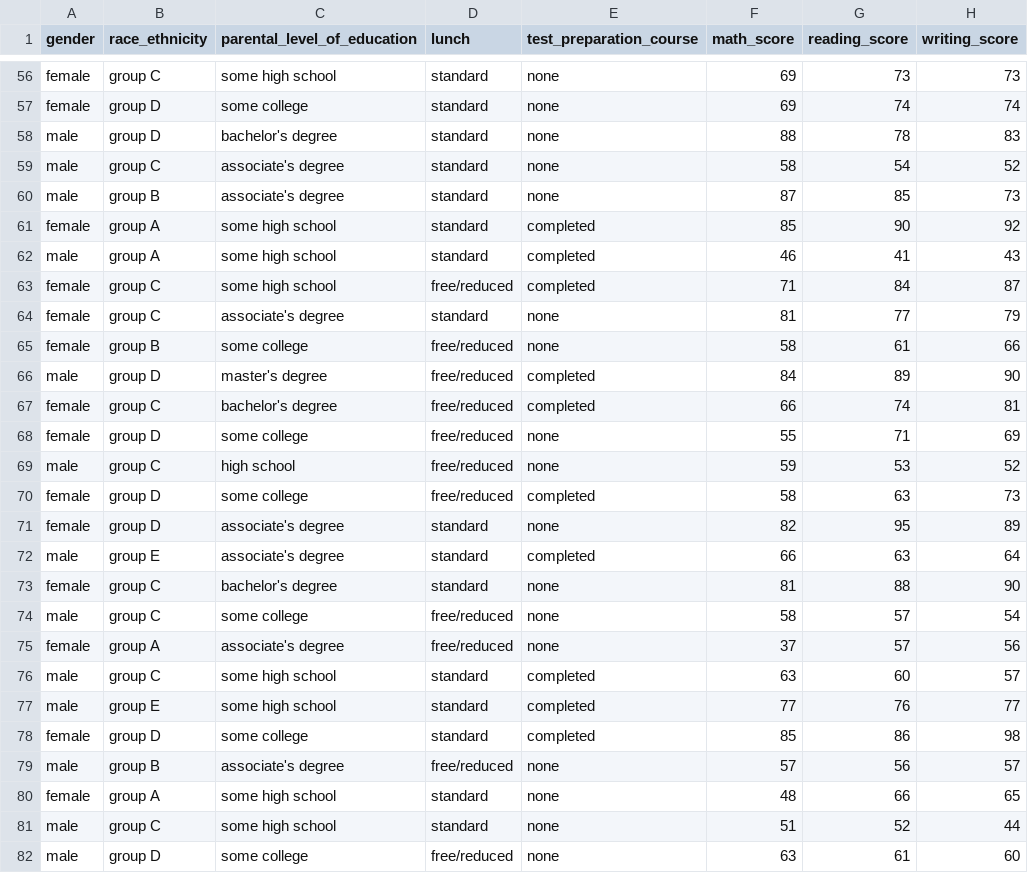
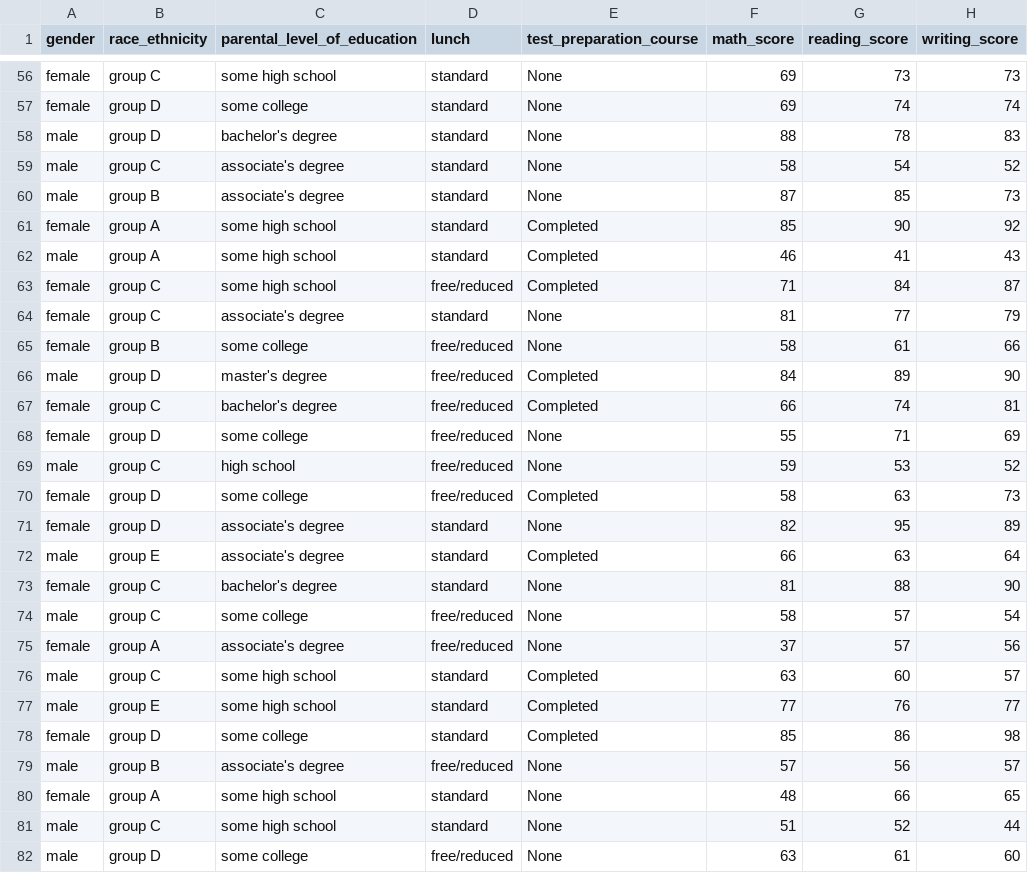
Before and after one commit to atirek-pro/End-To-End-Projects, a CSV file: artifact/test.csv, drawn as a sheet; only a part is shown, gaps mark what is left out; the diff covers the shown part only; the diff names each change by its address in the sheet, - before the commit and + after, or states it on an @@ line.

```diff
--- a/artifact/test.csv
+++ b/artifact/test.csv
-E56:E60 (test_preparation_course): none
+E56:E60 (test_preparation_course): None
-E61:E63 (test_preparation_course): completed
+E61:E63 (test_preparation_course): Completed
-E64:E65 (test_preparation_course): none
+E64:E65 (test_preparation_course): None
-E66:E67 (test_preparation_course): completed
+E66:E67 (test_preparation_course): Completed
-E68:E69 (test_preparation_course): none
+E68:E69 (test_preparation_course): None
-E70 (test_preparation_course): completed
+E70 (test_preparation_course): Completed
-E71 (test_preparation_course): none
+E71 (test_preparation_course): None
-E72 (test_preparation_course): completed
+E72 (test_preparation_course): Completed
-E73:E75 (test_preparation_course): none
+E73:E75 (test_preparation_course): None
-E76:E78 (test_preparation_course): completed
+E76:E78 (test_preparation_course): Completed
-E79:E82 (test_preparation_course): none
+E79:E82 (test_preparation_course): None
```
Also changed, not shown: 173 edited cells elsewhere in this file, artifact/data.csv, artifact/train.csv, 12 other files.
